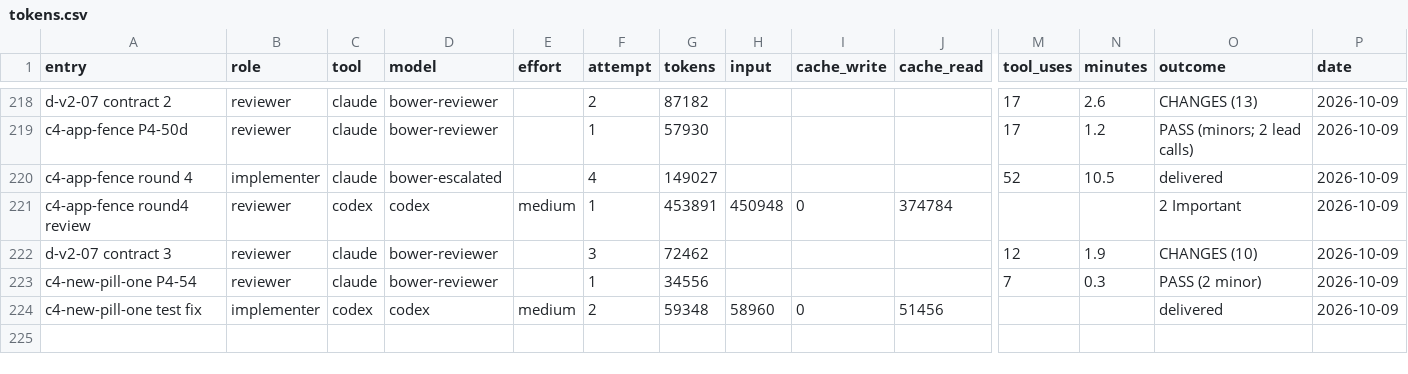
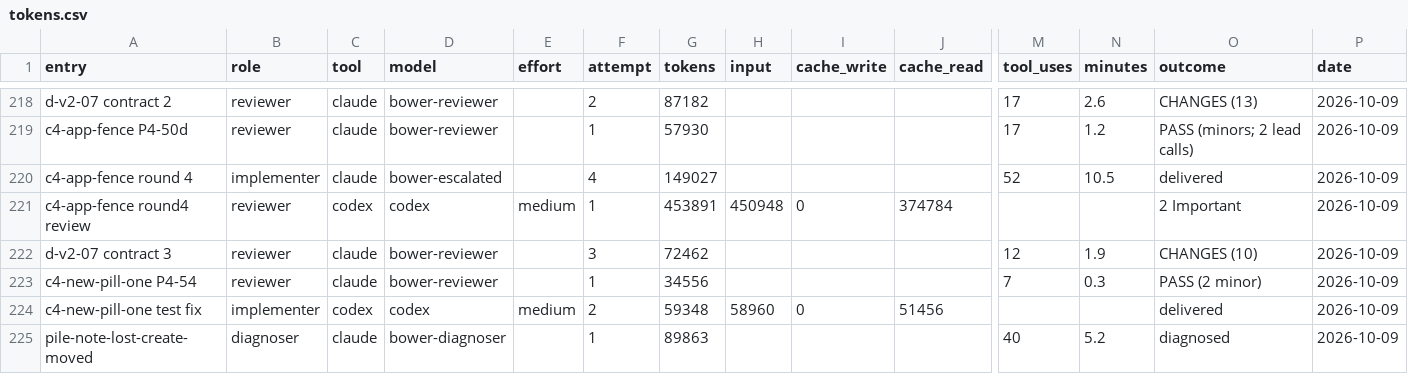
Before and after one commit to deluispablo/bower, a CSV file: harness/tokens.csv, drawn as a sheet; only a part is shown, gaps mark what is left out; rows hold the shown columns only; the diff names each change by its address in the sheet, - before the commit and + after, or states it on an @@ line.

```diff
--- a/harness/tokens.csv
+++ b/harness/tokens.csv
+row 225: pile-note-lost-create-moved | diagnoser | claude | bower-diagnoser |  | 1 | 89863 |  |  |  | 40 | 5.2 | diagnosed | 2026-10-09
```
Also changed, not shown: 1 other file.
